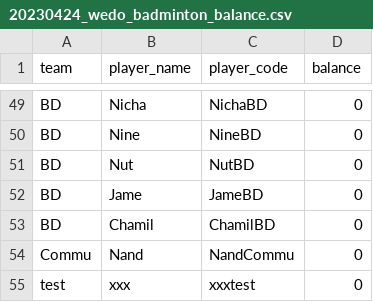
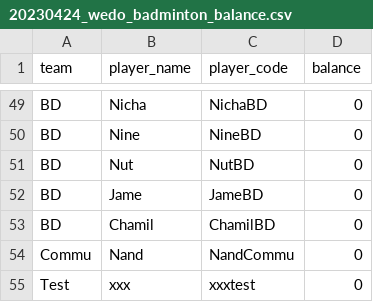
Before and after one commit to BenzSSuk/badminton-payment, a CSV file: account/by_date/20230424_wedo_badminton_balance.csv, drawn as a sheet; only a part is shown, gaps mark what is left out.

Commit message:
rewrite xxxTest

```diff
--- a/account/by_date/20230424_wedo_badminton_balance.csv
+++ b/account/by_date/20230424_wedo_badminton_balance.csv
@@ -54,2 +54,2 @@ BD,Chamil,ChamilBD,0
 Commu,Nand,NandCommu,0
-test,xxx,xxxtest,0
+Test,xxx,xxxtest,0
```
Also changed, not shown: account/by_date/20230505_wedo_badminton_balance.csv, account/by_date/20230508_wedo_badminton_balance.csv, 35 other files.
